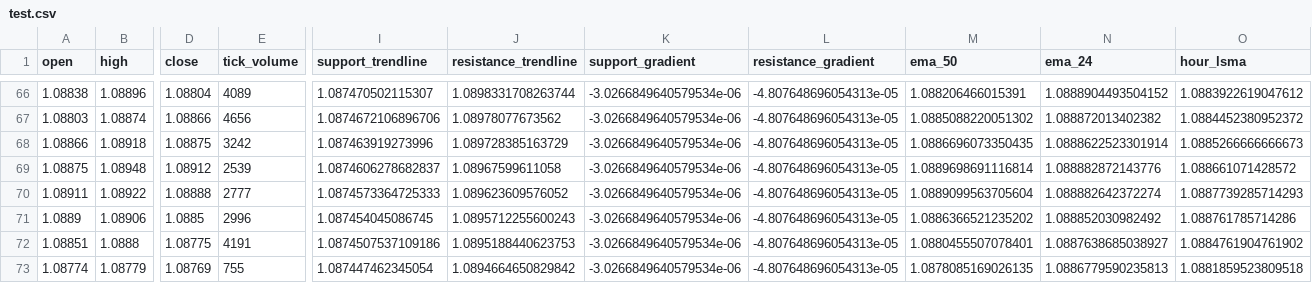
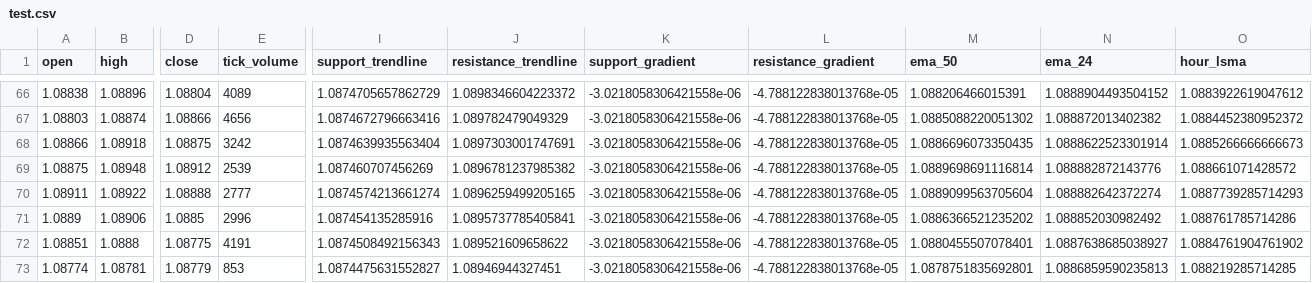
Before and after one commit to TafaraBean/Trade, a CSV file: csv/test.csv, drawn as a sheet; only a part is shown, gaps mark what is left out; the diff covers the shown part only; the diff names each change by its address in the sheet, - before the commit and + after, or states it on an @@ line.

```diff
--- a/csv/test.csv
+++ b/csv/test.csv
-I66 (support_trendline): 1.087470502115307
+I66 (support_trendline): 1.0874705657862729
-J66 (resistance_trendline): 1.0898331708263744
+J66 (resistance_trendline): 1.0898346604223372
-K66:K73 (support_gradient): -3.0266849640579534e-06
+K66:K73 (support_gradient): -3.0218058306421558e-06
-L66:L73 (resistance_gradient): -4.807648696054313e-05
+L66:L73 (resistance_gradient): -4.788122838013768e-05
-I67 (support_trendline): 1.0874672106896706
+I67 (support_trendline): 1.0874672796663416
-J67 (resistance_trendline): 1.08978077673562
+J67 (resistance_trendline): 1.089782479049329
-I68 (support_trendline): 1.087463919273996
+I68 (support_trendline): 1.0874639935563404
-J68 (resistance_trendline): 1.089728385163729
+J68 (resistance_trendline): 1.0897303001747691
-I69 (support_trendline): 1.0874606278682837
+I69 (support_trendline): 1.087460707456269
-J69 (resistance_trendline): 1.08967599611058
+J69 (resistance_trendline): 1.0896781237985382
-I70 (support_trendline): 1.0874573364725333
+I70 (support_trendline): 1.0874574213661274
-J70 (resistance_trendline): 1.089623609576052
+J70 (resistance_trendline): 1.0896259499205165
-I71 (support_trendline): 1.087454045086745
+I71 (support_trendline): 1.087454135285916
-J71 (resistance_trendline): 1.0895712255600243
+J71 (resistance_trendline): 1.0895737785405841
-I72 (support_trendline): 1.0874507537109186
+I72 (support_trendline): 1.0874508492156343
-J72 (resistance_trendline): 1.0895188440623753
+J72 (resistance_trendline): 1.089521609658622
-B73 (high): 1.08779
+B73 (high): 1.08781
-D73 (close): 1.08769
+D73 (close): 1.08779
-E73 (tick_volume): 755
+E73 (tick_volume): 853
-I73 (support_trendline): 1.087447462345054
+I73 (support_trendline): 1.0874475631552827
-J73 (resistance_trendline): 1.0894664650829842
+J73 (resistance_trendline): 1.08946944327451
-M73 (ema_50): 1.0878085169026135
+M73 (ema_50): 1.0878751835692801
-N73 (ema_24): 1.0886779590235813
+N73 (ema_24): 1.0886859590235813
-O73 (hour_lsma): 1.0881859523809518
+O73 (hour_lsma): 1.088219285714285
```
Also changed, not shown: 69 edited cells elsewhere in this file, main.csv, 2 other files.
